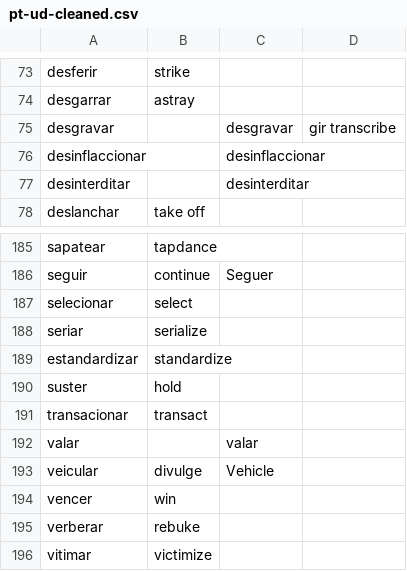
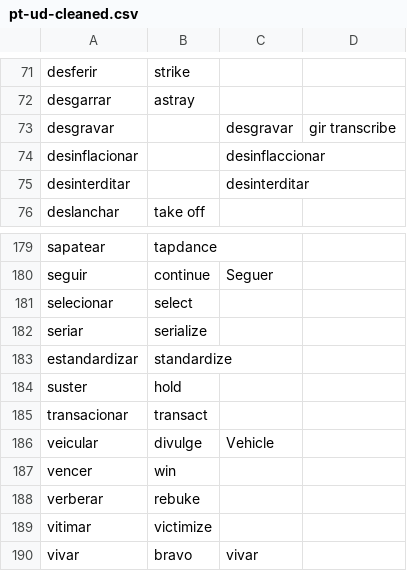
Before and after one commit to own-pt/cl-wnbrowser, a CSV file: corpora/pt-ud-cleaned.csv, drawn as a sheet; only a part is shown, gaps mark what is left out; the shorter side is filled out with more unchanged rows; the diff covers the shown part only.

```diff
--- a/corpora/pt-ud-cleaned.csv
+++ b/corpora/pt-ud-cleaned.csv
@@ -75,3 +73,3 @@ desgarrar,astray,,
 desgravar,,desgravar ,gir transcribe
-desinflaccionar,,desinflaccionar,
+desinflacionar,,desinflaccionar,
 desinterditar,,desinterditar,
@@ -191,3 +185,2 @@ suster,hold,,
 transacionar,transact,,
-valar,,valar,
 veicular,divulge,Vehicle,
```
Also changed, not shown: 6 removed rows elsewhere in this file.
